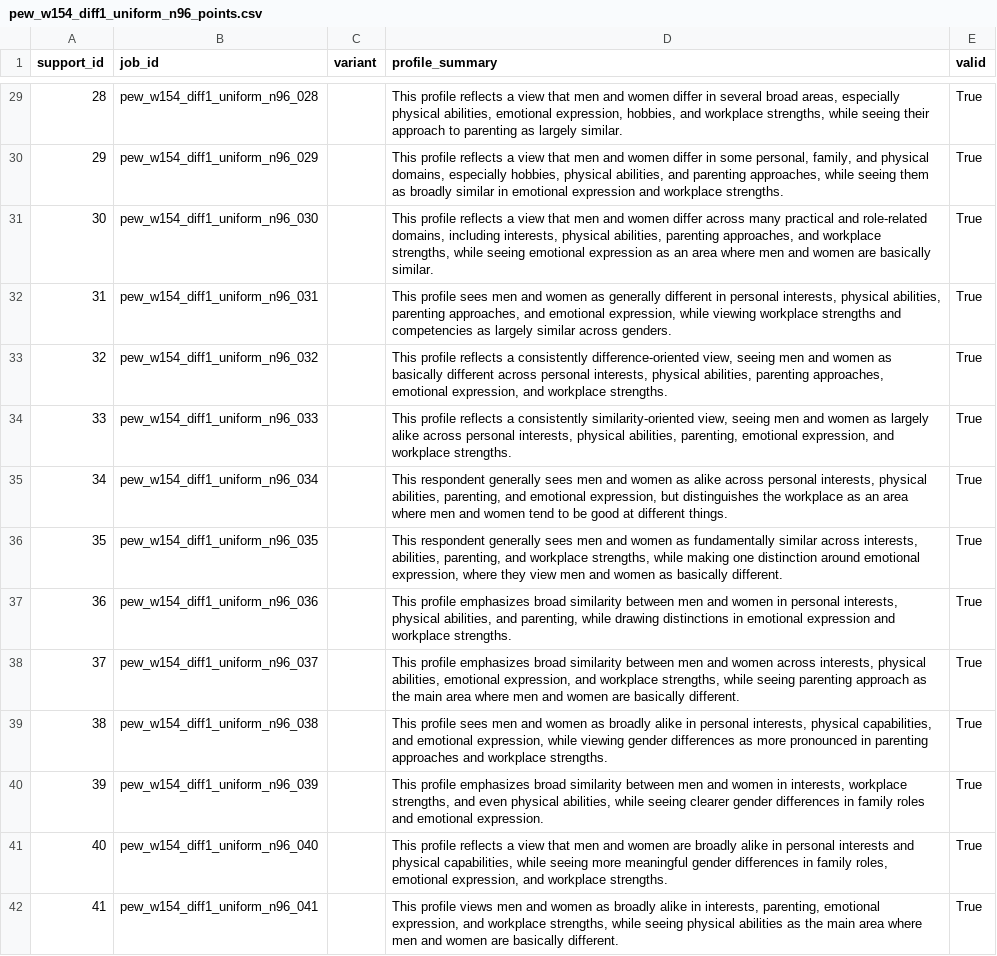
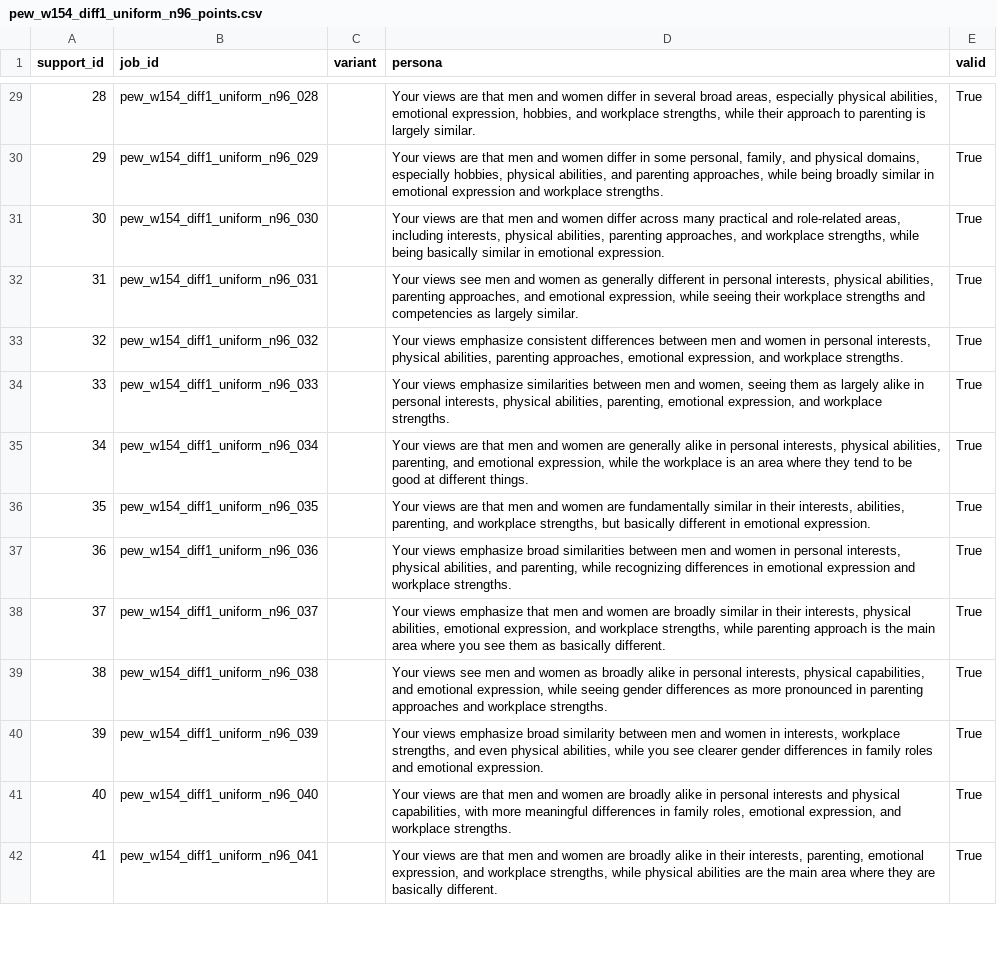
Before and after one commit to expectedparrot/umriss, a CSV file: examples/pew_w154/run/uniform_n96/bank/pew_w154_diff1_uniform_n96_points.csv, drawn as a sheet; only a part is shown, gaps mark what is left out; the diff covers the shown part only; the diff names each change by its address in the sheet, - before the commit and + after, or states it on an @@ line.

```diff
--- a/examples/pew_w154/run/uniform_n96/bank/pew_w154_diff1_uniform_n96_points.csv
+++ b/examples/pew_w154/run/uniform_n96/bank/pew_w154_diff1_uniform_n96_points.csv
-D1: profile_summary
+D1: persona
-D29 (persona): This profile reflects a view that men and women differ in several broad areas, especially physical abilities, emotional expression, hobbies, and workplace strengths, while seeing their approach to parenting as largely similar.
+D29 (persona): Your views are that men and women differ in several broad areas, especially physical abilities, emotional expression, hobbies, and workplace strengths, while their approach to parenting is largely similar.
-D30 (persona): This profile reflects a view that men and women differ in some personal, family, and physical domains, especially hobbies, physical abilities, and parenting approaches, while seeing them as broadly similar…
+D30 (persona): Your views are that men and women differ in some personal, family, and physical domains, especially hobbies, physical abilities, and parenting approaches, while being broadly similar…
-D31 (persona): This profile reflects a view that men and women differ across many practical and role-related domains, including interests, physical abilities, parenting approaches, and workplace strengths, while seeing emotional expression as an area where men and women are basically similar.
+D31 (persona): Your views are that men and women differ across many practical and role-related areas, including interests, physical abilities, parenting approaches, and workplace strengths, while being basically similar in emotional expression.
-D32 (persona): This profile sees men and women as generally different in personal interests, physical abilities, parenting approaches, and emotional expression, while viewing workplace strengths and competencies as largely similar across genders.
+D32 (persona): Your views see men and women as generally different in personal interests, physical abilities, parenting approaches, and emotional expression, while seeing their workplace strengths and competencies as largely similar.
-D33 (persona): This profile reflects a consistently difference-oriented view, seeing men and women as basically different across personal interests,…
+D33 (persona): Your views emphasize consistent differences between men and women in personal interests,…
-D34 (persona): This profile reflects a consistently similarity-oriented view, seeing men and women as largely alike across personal interests,…
+D34 (persona): Your views emphasize similarities between men and women, seeing them as largely alike in personal interests,…
-D35 (persona): This respondent generally sees men and women as alike across personal interests, physical abilities, parenting, and emotional expression, but distinguishes the workplace as an area where men and women tend to…
+D35 (persona): Your views are that men and women are generally alike in personal interests, physical abilities, parenting, and emotional expression, while the workplace is an area where they tend to…
-D36 (persona): This respondent generally sees men and women as fundamentally similar across interests, abilities, parenting, and workplace strengths, while making one distinction around emotional expression, where they view men and women as basically different.
+D36 (persona): Your views are that men and women are fundamentally similar in their interests, abilities, parenting, and workplace strengths, but basically different in emotional expression.
-D37 (persona): This profile emphasizes broad similarity between men and women in personal interests, physical abilities, and parenting, while drawing distinctions in emotional…
+D37 (persona): Your views emphasize broad similarities between men and women in personal interests, physical abilities, and parenting, while recognizing differences in emotional…
-D38 (persona): This profile emphasizes broad similarity between men and women across interests, physical abilities, emotional expression, and workplace strengths, while seeing parenting approach as the main area where men and women are basically different.
+D38 (persona): Your views emphasize that men and women are broadly similar in their interests, physical abilities, emotional expression, and workplace strengths, while parenting approach is the main area where you see them as basically different.
-D39 (persona): This profile sees men and women as broadly alike in personal interests, physical capabilities, and emotional expression, while viewing gender differences…
+D39 (persona): Your views see men and women as broadly alike in personal interests, physical capabilities, and emotional expression, while seeing gender differences…
-D40 (persona): This profile emphasizes broad similarity between men and women in interests, workplace strengths, and even physical abilities, while seeing clearer gender…
+D40 (persona): Your views emphasize broad similarity between men and women in interests, workplace strengths, and even physical abilities, while you see clearer gender…
-D41 (persona): This profile reflects a view that men and women are broadly alike in personal interests and physical capabilities, while seeing more meaningful gender differences in…
+D41 (persona): Your views are that men and women are broadly alike in personal interests and physical capabilities, with more meaningful differences in…
-D42 (persona): This profile views men and women as broadly alike in interests, parenting, emotional expression, and workplace strengths, while seeing physical abilities as the main area where men and women are basically…
+D42 (persona): Your views are that men and women are broadly alike in their interests, parenting, emotional expression, and workplace strengths, while physical abilities are the main area where they are basically…
```
Also changed, not shown: 82 edited cells elsewhere in this file, examples/pew_w154/run/full_fit/pew_w154_full_fit.agents_weights.csv, examples/pew_w154/run/uniform_repair_r1/bank/pew_w154_diff1_uniform_repair_r1_points.csv, 19 other files.
